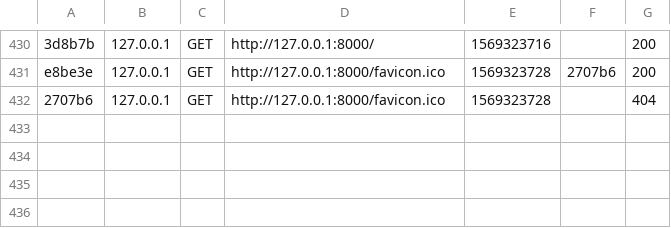
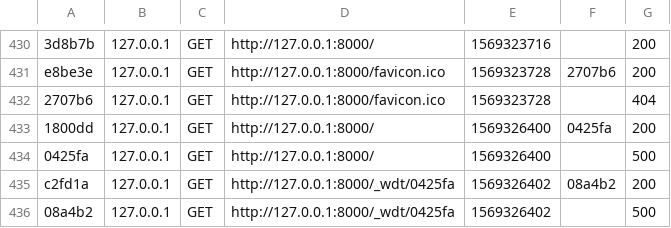
Before and after one commit to AGSBurei/OWL-Eyewear, a CSV file: var/cache/dev/profiler/index.csv, drawn as a sheet; only a part is shown, gaps mark what is left out; the diff names each change by its address in the sheet, - before the commit and + after, or states it on an @@ line.

```diff
--- a/var/cache/dev/profiler/index.csv
+++ b/var/cache/dev/profiler/index.csv
+row 433: 1800dd | 127.0.0.1 | GET | http://127.0.0.1:8000/ | 1569326400 | 0425fa | 200
+row 434: 0425fa | 127.0.0.1 | GET | http://127.0.0.1:8000/ | 1569326400 |  | 500
+row 435: c2fd1a | 127.0.0.1 | GET | http://127.0.0.1:8000/_wdt/0425fa | 1569326402 | 08a4b2 | 200
+row 436: 08a4b2 | 127.0.0.1 | GET | http://127.0.0.1:8000/_wdt/0425fa | 1569326402 |  | 500
```
Also changed, not shown: 1 other file.
